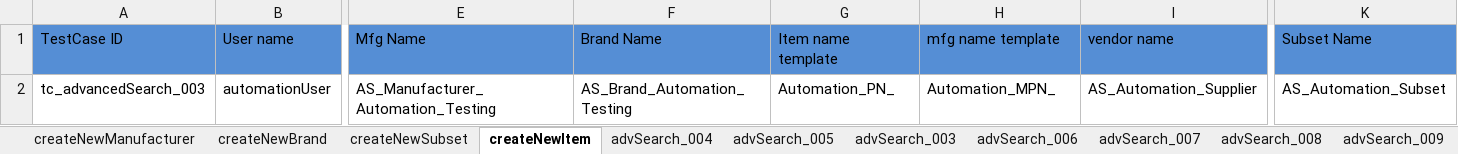
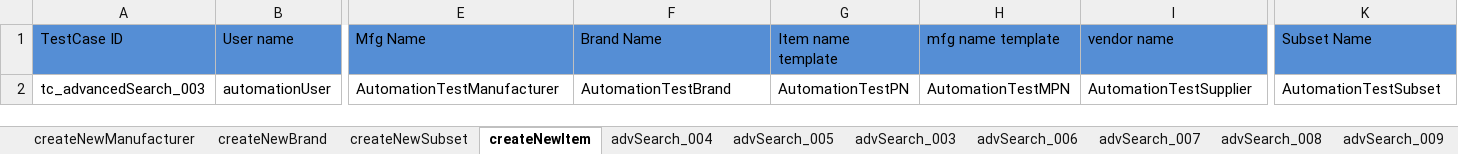
Before and after one commit to Rameshwar-Juptimath/NestedClassesAllureBug, an Excel workbook: resources/ExcelsheetData/AdvancedSearchModuleTest.xlsx, sheet createNewItem, drawn as a sheet; only a part is shown, gaps mark what is left out; values as stored, in another font and other column widths than the file's, no borders; the diff names each change by its address in the sheet, - before the commit and + after, or states it on an @@ line.

```diff
--- a/resources/ExcelsheetData/AdvancedSearchModuleTest.xlsx (sheet createNewItem)
+++ b/resources/ExcelsheetData/AdvancedSearchModuleTest.xlsx (sheet createNewItem)
-E2 (Mfg Name): AS_Manufacturer_Automation_Testing
+E2 (Mfg Name): AutomationTestManufacturer
-F2 (Brand Name): AS_Brand_Automation_Testing
+F2 (Brand Name): AutomationTestBrand
-G2 (Item name template): Automation_PN_
+G2 (Item name template): AutomationTestPN
-H2 (mfg name template): Automation_MPN_
+H2 (mfg name template): AutomationTestMPN
-I2 (vendor name): AS_Automation_Supplier
+I2 (vendor name): AutomationTestSupplier
-K2 (Subset Name): AS_Automation_Subset
+K2 (Subset Name): AutomationTestSubset
```
Also changed, not shown: sheet advSearch_041, sheet deleteCreatedVendor, sheet advSearch_039_040_041, sheet advSearch_29, sheet advSearch_039, sheet advSearch_020, 25 more sheets, resources/ExcelsheetData/TaxonomyModuleTest.xlsx, 15 other files.
